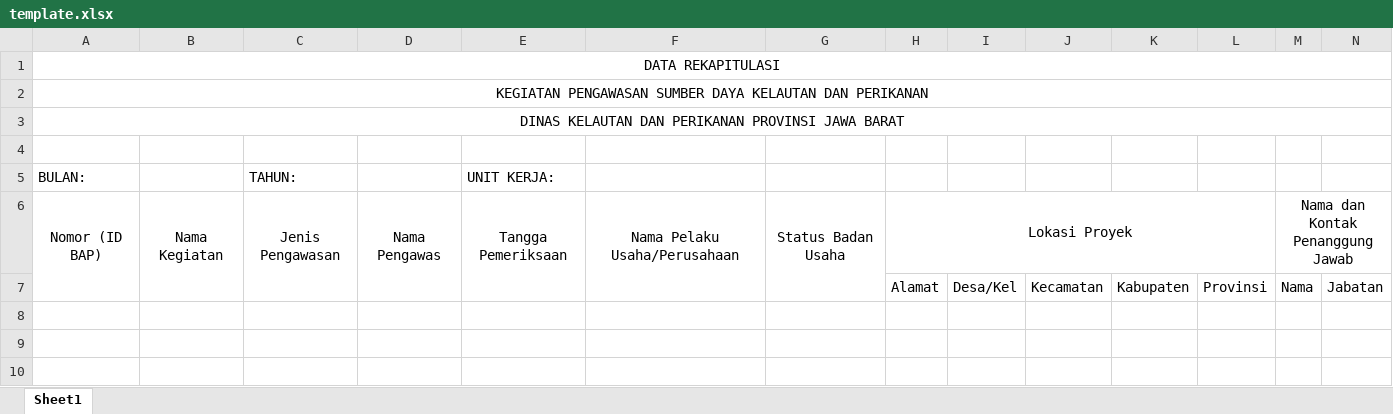
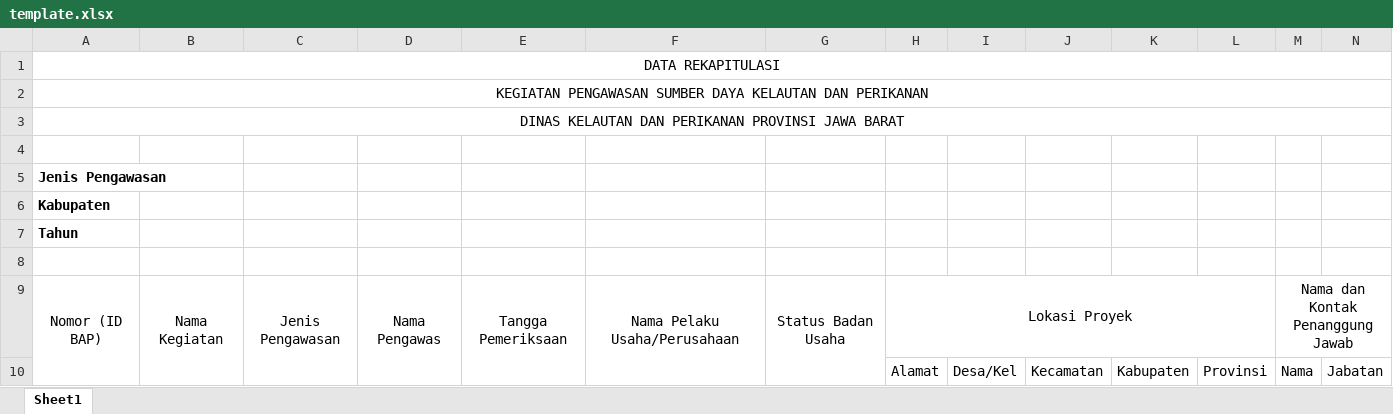
Before and after one commit to aagun/sipkansv, an Excel workbook: docs/template.xlsx, sheet Sheet1, drawn as a sheet; only a part is shown; values as stored, in another font and other column widths than the file's, no borders; addresses are those after the commit; rows hold the shown columns only; the diff names each change by its address in the sheet, - before the commit and + after, or states it on an @@ line.

```diff
--- a/docs/template.xlsx (sheet Sheet1)
+++ b/docs/template.xlsx (sheet Sheet1)
+row 5: Jenis Pengawasan
+row 6: Kabupaten
+row 7: Tahun
-row 8: BULAN: |  | TAHUN: |  | UNIT KERJA:
+row 8: (empty)
```
Also changed, not shown: 5 other files.
